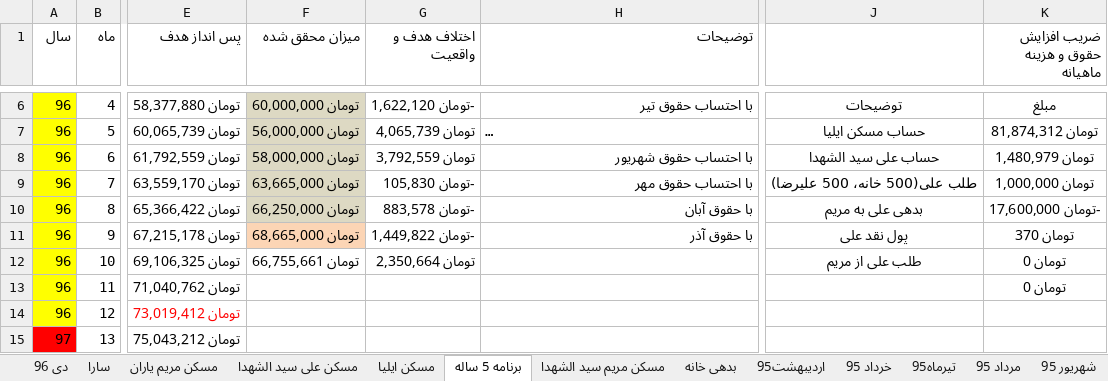
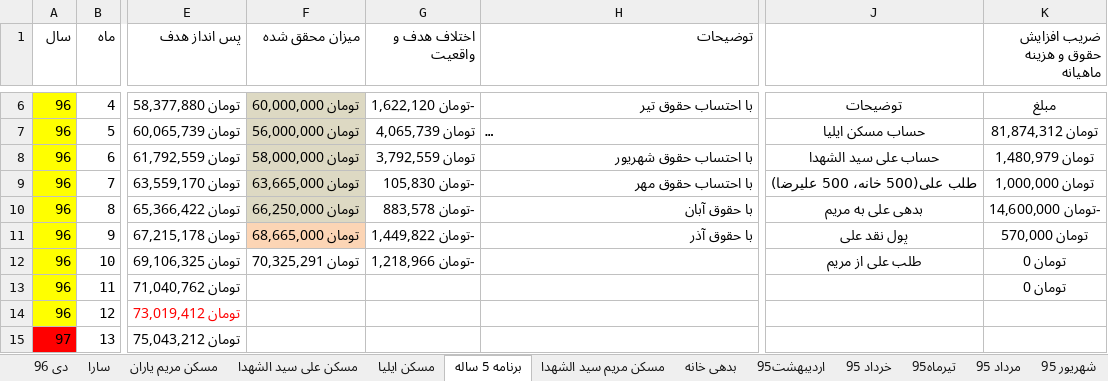
Before and after one commit to ali61n60/AudioDemo, an Excel workbook: AudioDemo/finance/finance.xlsx, sheet برنامه 5 ساله, drawn as a sheet; only a part is shown, gaps mark what is left out; long unchanged cells end in …; values as stored, in another font and other column widths than the file's, no borders; conditional formats not drawn; the diff covers the shown part only; the diff names each change by its address in the sheet, - before the commit and + after, or states it on an @@ line.

```diff
--- a/AudioDemo/finance/finance.xlsx (sheet برنامه 5 ساله)
+++ b/AudioDemo/finance/finance.xlsx (sheet برنامه 5 ساله)
-K10 (ضریب افزایش حقوق و هزینه ماهیانه): -تومان 17,600,000
+K10 (ضریب افزایش حقوق و هزینه ماهیانه): -تومان 14,600,000
-K11 (ضریب افزایش حقوق و هزینه ماهیانه): تومان 370
+K11 (ضریب افزایش حقوق و هزینه ماهیانه): تومان 570,000
-F12 (میزان محقق شده): تومان 66,755,661
+F12 (میزان محقق شده): تومان 70,325,291
-G12 (اختلاف هدف و واقعیت): تومان 2,350,664
+G12 (اختلاف هدف و واقعیت): -تومان 1,218,966
```
Also changed, not shown: 13 edited cells elsewhere in this sheet, sheet مسکن مریم یاران.
